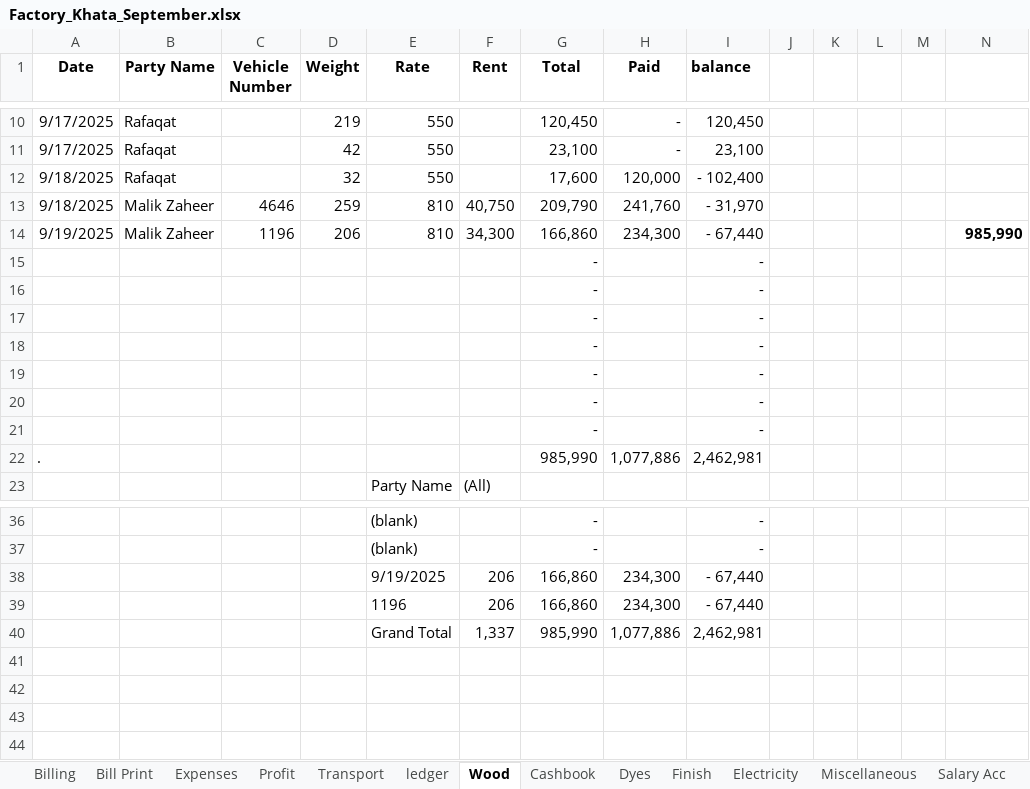
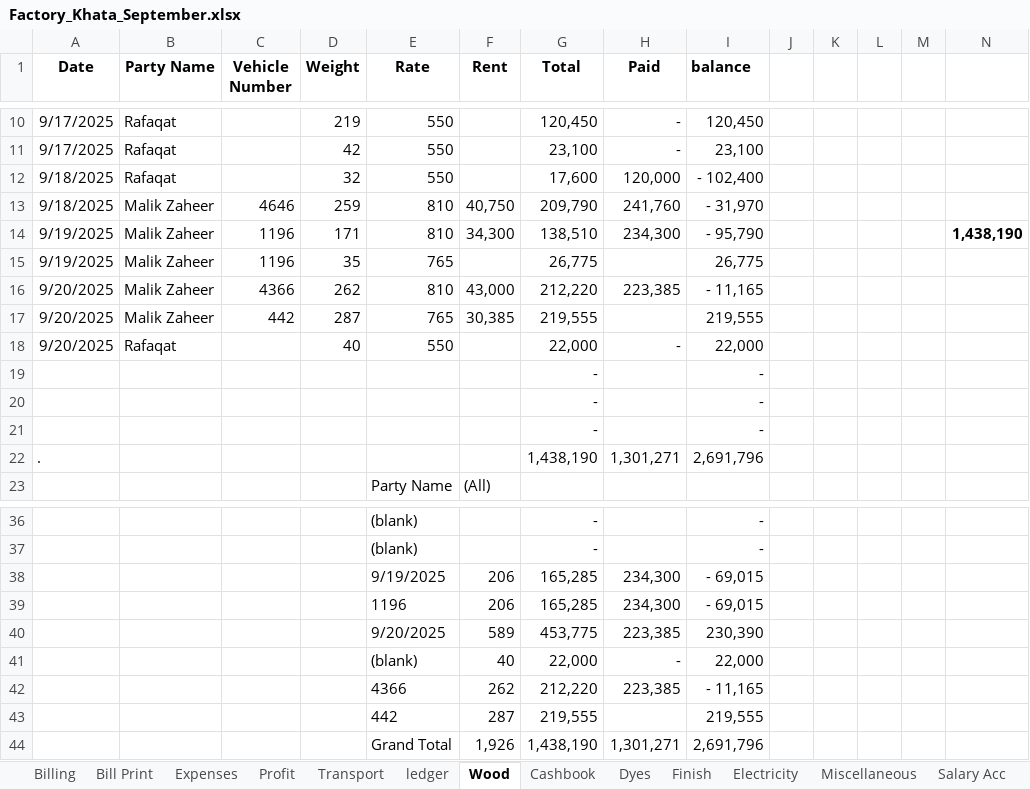
Before and after one commit to omerrazzaq4/AlHamd_Sept, an Excel workbook: Factory_Khata_September.xlsx, sheet Wood, drawn as a sheet; only a part is shown, gaps mark what is left out; values as stored, in another font and other column widths than the file's, no borders; charts and pictures and table styles not drawn; removed rows and columns are numbered as before the commit, all else as after; the diff names each change by its address in the sheet, - before the commit and + after, or states it on an @@ line.

```diff
--- a/Factory_Khata_September.xlsx (sheet Wood)
+++ b/Factory_Khata_September.xlsx (sheet Wood)
-D14 (Weight): 206
+D14 (Weight): 171
-G14 (Total): 166,860
+G14 (Total): 138,510
-I14 (balance): - 67,440
+I14 (balance): - 95,790
-N14: 985,990
+N14: 1,438,190
+row 15: 9/19/2025 | Malik Zaheer | 1196 | 35 | 765 |  | 26,775 |  | 26,775
+row 16: 9/20/2025 | Malik Zaheer | 4366 | 262 | 810 | 43,000 | 212,220 | 223,385 | - 11,165
+row 17: 9/20/2025 | Malik Zaheer | 442 | 287 | 765 | 30,385 | 219,555 |  | 219,555
+row 18: 9/20/2025 | Rafaqat |  | 40 | 550 |  | 22,000 | - | 22,000
-row 18:  |  |  |  |  |  | - |  | -
-row 19:  |  |  |  |  |  | - |  | -
-row 20:  |  |  |  |  |  | - |  | -
-row 21:  |  |  |  |  |  | - |  | -
-row 22: . |  |  |  |  |  | 985,990 | 1,077,886 | 2,462,981
+row 22: . |  |  |  |  |  | 1,438,190 | 1,301,271 | 2,691,796
-G38:G39 (Total): 166,860
+G38:G39 (Total): 165,285
-I38:I39 (balance): - 67,440
+I38:I39 (balance): - 69,015
-row 40:  |  |  |  | Grand Total | 1,337 | 985,990 | 1,077,886 | 2,462,981
+row 40:  |  |  |  | 9/20/2025 | 589 | 453,775 | 223,385 | 230,390
+row 41:  |  |  |  | (blank) | 40 | 22,000 | - | 22,000
+row 42:  |  |  |  | 4366 | 262 | 212,220 | 223,385 | - 11,165
+row 43:  |  |  |  | 442 | 287 | 219,555 |  | 219,555
+row 44:  |  |  |  | Grand Total | 1,926 | 1,438,190 | 1,301,271 | 2,691,796
```
Also changed, not shown: sheet ledger, sheet Cashbook, sheet Billing, sheet Finish, sheet pivot, sheet Profit, 6 more sheets, formulas that keep their value, charts or pictures, Factory_Khata_August.xlsx.
